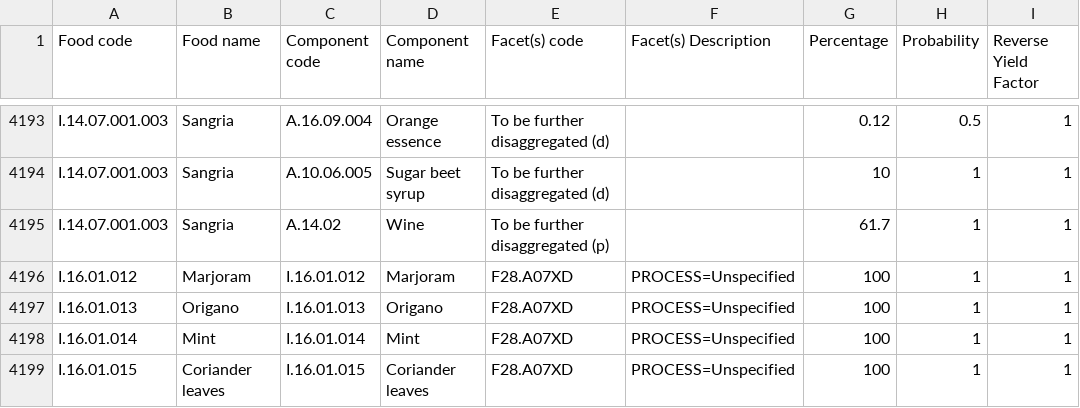
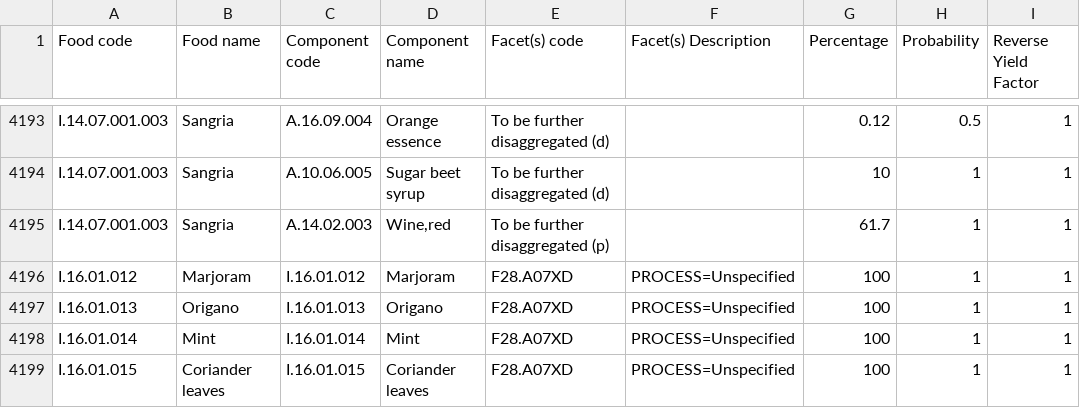
Before and after one commit to SLU-foodsystems/safad, a CSV file: src/default-input-files/SAFAD IP Recipes.csv, drawn as a sheet; only a part is shown, gaps mark what is left out; the diff names each change by its address in the sheet, - before the commit and + after, or states it on an @@ line.

Commit message:
Update SAFAD IP Recipes.csv
Changed wine to wine, red in recipe for sangria to remove NA

```diff
--- a/src/default-input-files/SAFAD IP Recipes.csv
+++ b/src/default-input-files/SAFAD IP Recipes.csv
-C4195 (Component code): A.14.02
+C4195 (Component code): A.14.02.003
-D4195 (Component name): Wine
+D4195 (Component name): Wine,red
```
